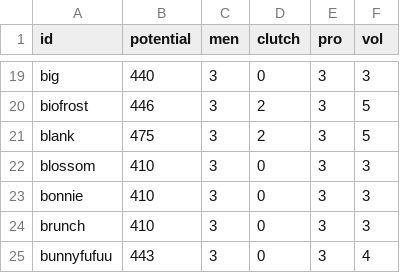
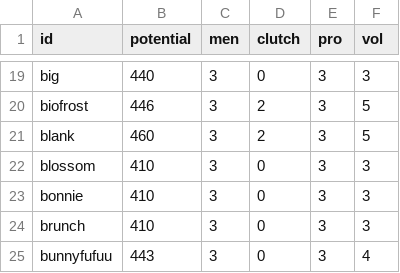
Before and after one commit to jyoon00-cloud/aich, a CSV file: rules/db/_work/pot2/out/p1.csv, drawn as a sheet; only a part is shown, gaps mark what is left out.

```diff
--- a/rules/db/_work/pot2/out/p1.csv
+++ b/rules/db/_work/pot2/out/p1.csv
@@ -20,3 +20,3 @@ big,440,3,0,3,3
 biofrost,446,3,2,3,5
-blank,475,3,2,3,5
+blank,460,3,2,3,5
 blossom,410,3,0,3,3
```
Also changed, not shown: 8 other files.
